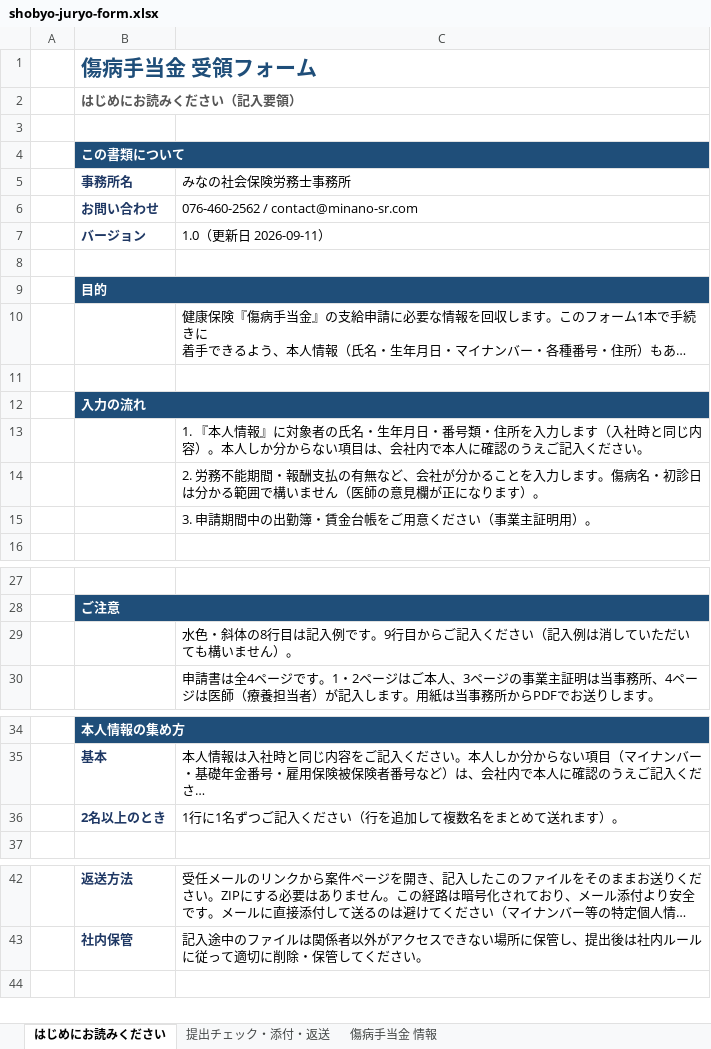
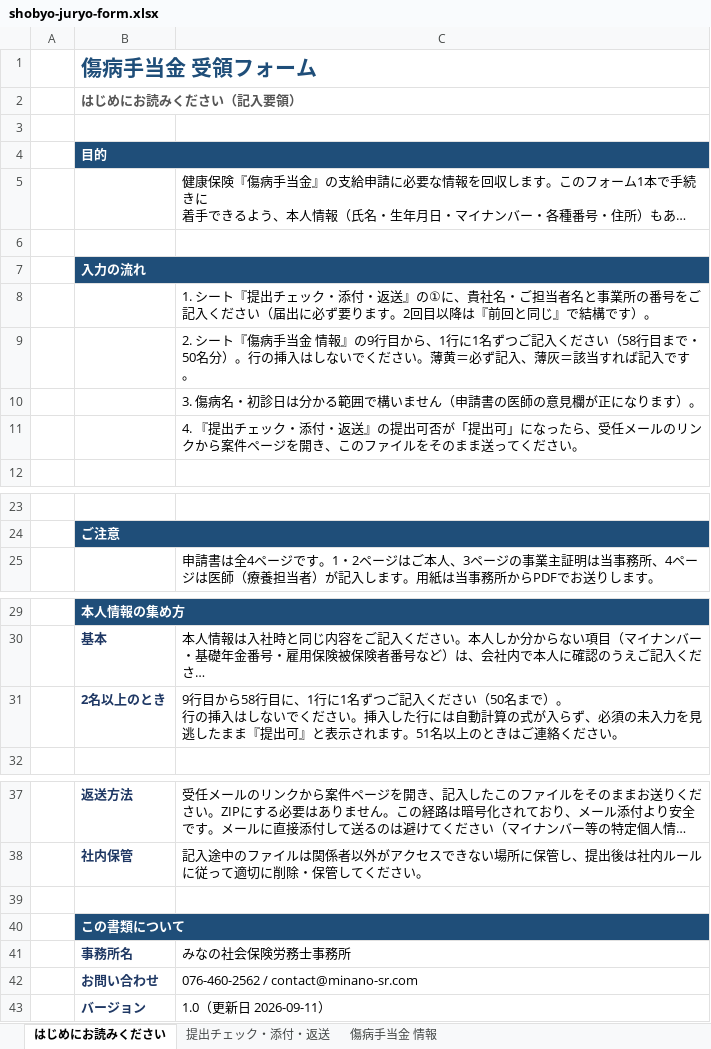
Before and after one commit to akihirokondo0613/minano-sr-hp, an Excel workbook: go/xlsx/shobyo-juryo-form.xlsx, sheet はじめにお読みください, drawn as a sheet; only a part is shown, gaps mark what is left out; long unchanged cells end in …; values as stored, in another font and other column widths than the file's, no borders; removed rows and columns are numbered as before the commit, all else as after; ↵ is a line break in a cell; the diff names each change by its address in the sheet, - before the commit and + after, or states it on an @@ line.

```diff
--- a/go/xlsx/shobyo-juryo-form.xlsx (sheet はじめにお読みください)
+++ b/go/xlsx/shobyo-juryo-form.xlsx (sheet はじめにお読みください)
-row 8: (empty)
-C8: 1. 『本人情報』に対象者の氏名・生年月日・番号類・住所を入力します（入社時と同じ内容）。本人しか分からない項目は、会社内で本人に確認のうえご記入ください。
+C8: 1. シート『提出チェック・添付・返送』の①に、貴社名・ご担当者名と事業所の番号をご記入ください（届出に必ず要ります。2回目以降は『前回と同じ』で結構です）。
-C9: 2. 労務不能期間・報酬支払の有無など、会社が分かることを入力します。傷病名・初診日は分かる範囲で構いません（医師の意見欄が正になります）。
+C9: 2. シート『傷病手当金 情報』の9行目から、1行に1名ずつご記入ください（58行目まで・50名分）。行の挿入はしないでください。薄黄＝必ず記入、薄灰＝該当すれば記入です。
-C10: 3. 申請期間中の出勤簿・賃金台帳をご用意ください（事業主証明用）。
+C10: 3. 傷病名・初診日は分かる範囲で構いません（申請書の医師の意見欄が正になります）。
+row 11:  |  | 4. 『提出チェック・添付・返送』の提出可否が「提出可」になったら、受任メールのリンクから案件ページを開き、このファイルをそのまま送ってください。
-row 29:  |  | 水色・斜体の8行目は記入例です。9行目からご記入ください（記入例は消していただいても構いません）。
-C31: 1行に1名ずつご記入ください（行を追加して複数名をまとめて送れます）。
+C31: 9行目から58行目に、1行に1名ずつご記入ください（50名まで）。 ↵ 行の挿入はしないでください。挿入した行には自動計算の式が入らず、必須の未入力を見逃したまま『提出可』と表示されます。51名以上のときはご連絡ください。
+row 39: (empty)
@@ row 4 moved to row 40: この書類について @@
@@ row 5 moved to row 41: 事務所名 @@
@@ row 6 moved to row 42: お問い合わせ @@
@@ row 7 moved to row 43: バージョン @@
```
Also changed, not shown: go/xlsx/nyusha-juryo-form.xlsx, go/xlsx/rosai-juryo-form.xlsx, 2 other files.
